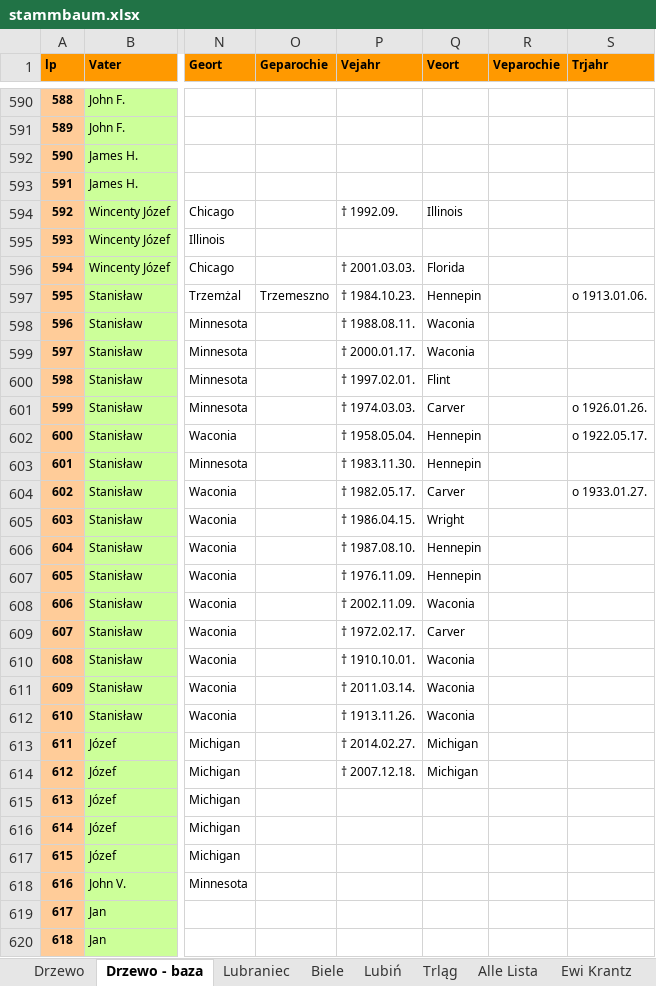
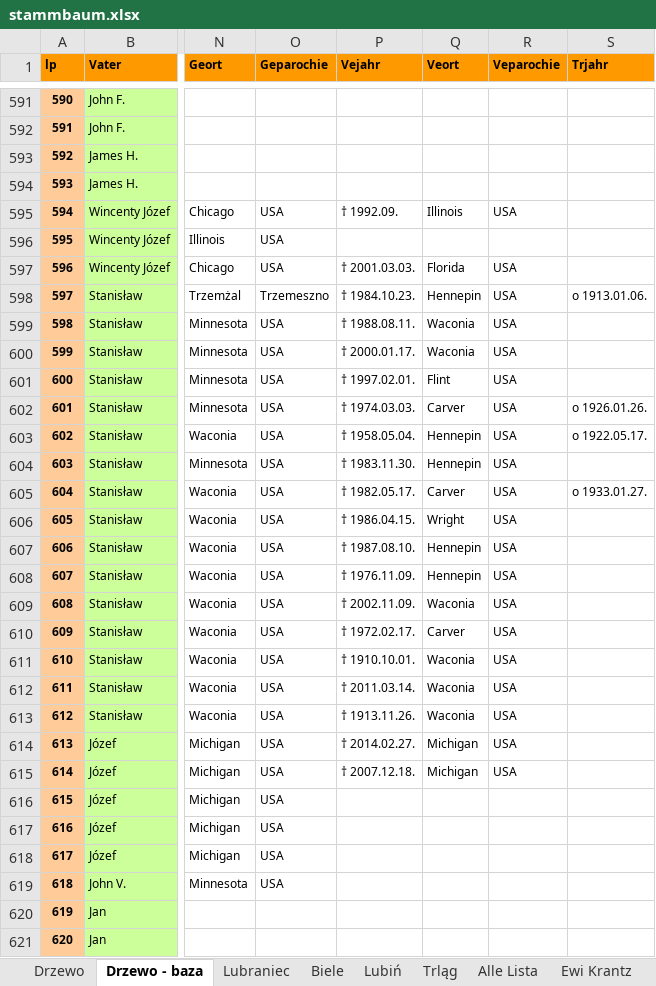
Before and after one commit to adamkrantz/homepage, an Excel workbook: bazy/stammbaum.xlsx, sheet Drzewo - baza, drawn as a sheet; only a part is shown, gaps mark what is left out; values as stored, in another font and other column widths than the file's, no borders; addresses are those after the commit; the diff covers the shown part only; the diff names each change by its address in the sheet, - before the commit and + after, or states it on an @@ line.

```diff
--- a/bazy/stammbaum.xlsx (sheet Drzewo - baza)
+++ b/bazy/stammbaum.xlsx (sheet Drzewo - baza)
@@ column A (lp) renumbered from row 345 down @@
-O595:O597 (Geparochie): (empty)
+O595:O597 (Geparochie): USA
-R595 (Veparochie): (empty)
+R595 (Veparochie): USA
-R597:R615 (Veparochie): (empty)
+R597:R615 (Veparochie): USA
-O599:O619 (Geparochie): (empty)
+O599:O619 (Geparochie): USA
```
Also changed, not shown: 1 added row, 407 edited cells and cell formats elsewhere in this sheet, sheet Ewi Krantz, sheet Lubiń, sheet Ewi Krentz, sheet Drzewo, sheet Alle Lista, sheet Verzeichniss, 2 more sheets, charts or pictures, bazy/pakosc/numeracja.xlsx, 57 other files.
